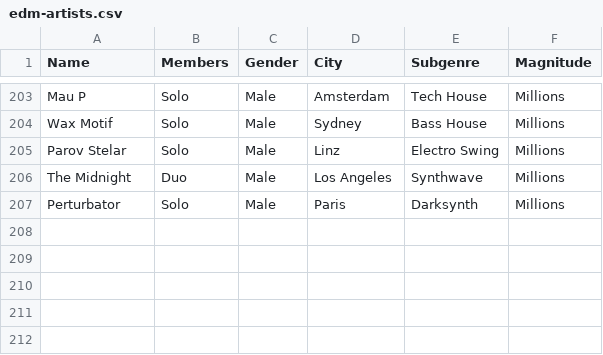
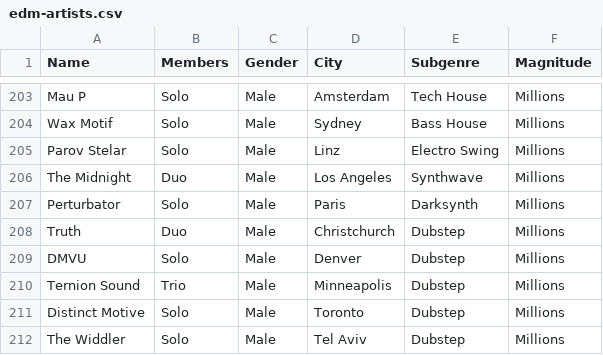
Before and after one commit to CallMeGreg/callmegreg.github.io, a CSV file: public/edm-artists.csv, drawn as a sheet; only a part is shown, gaps mark what is left out.

```diff
--- a/public/edm-artists.csv
+++ b/public/edm-artists.csv
@@ -207 +207,6 @@ The Midnight,Duo,Male,Los Angeles,Synthwave,Millions
 Perturbator,Solo,Male,Paris,Darksynth,Millions
+Truth,Duo,Male,Christchurch,Dubstep,Millions
+DMVU,Solo,Male,Denver,Dubstep,Millions
+Ternion Sound,Trio,Male,Minneapolis,Dubstep,Millions
+Distinct Motive,Solo,Male,Toronto,Dubstep,Millions
+The Widdler,Solo,Male,Tel Aviv,Dubstep,Millions
```
